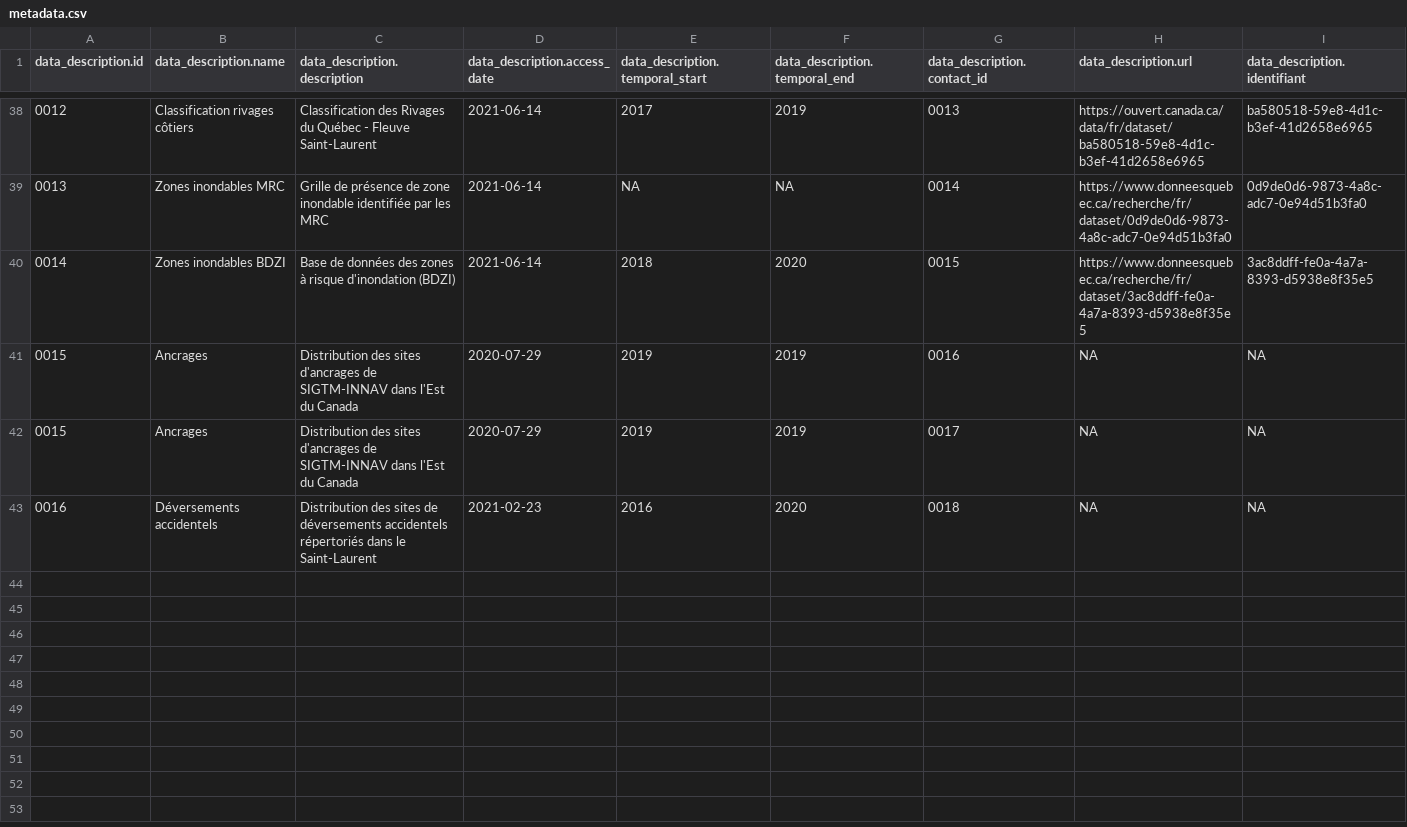
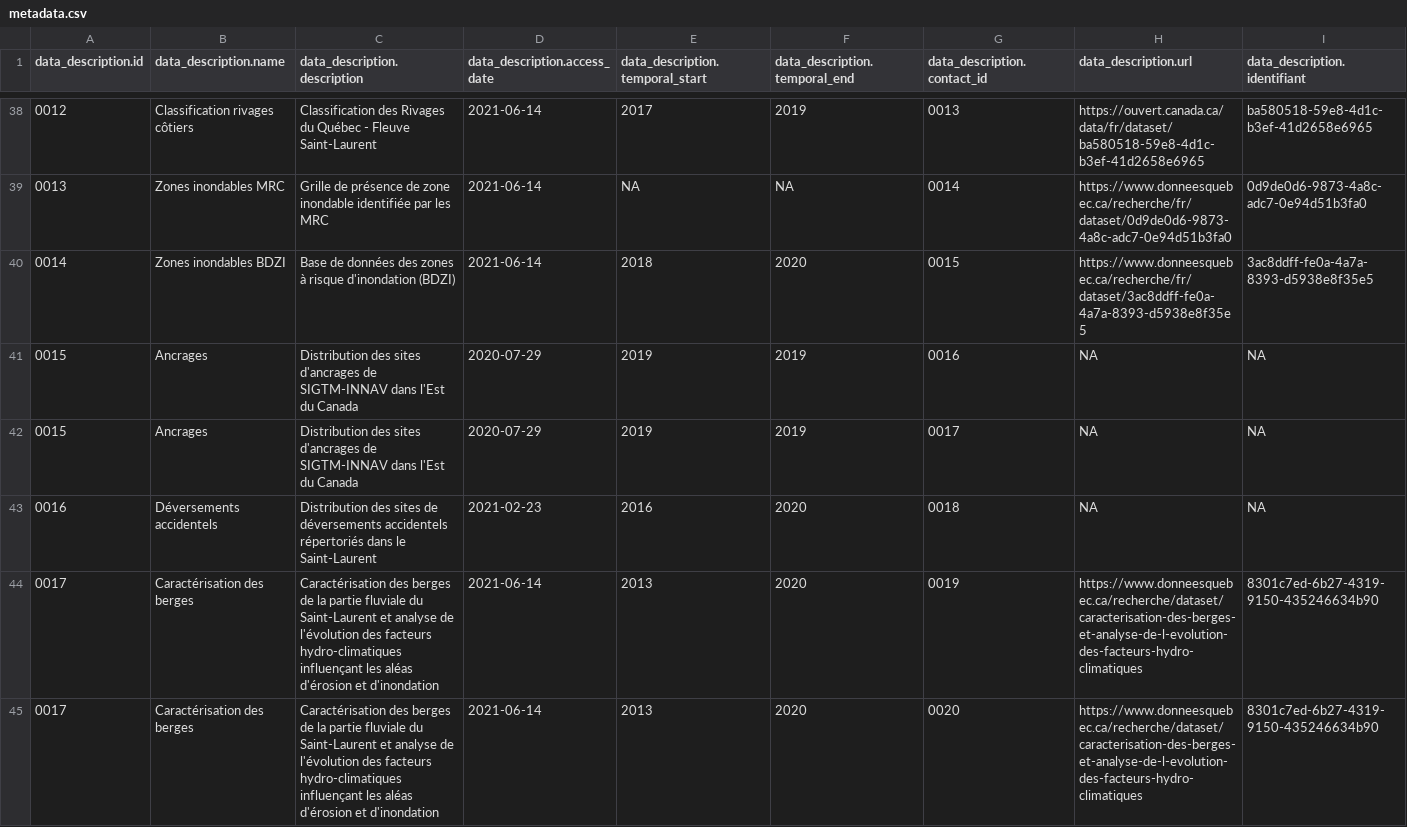
Before and after one commit to EffetsCumulatifsNavigation/ceanav, a CSV file: data/data-metadata/metadata.csv, drawn as a sheet; only a part is shown, gaps mark what is left out; rows hold the shown columns only; the diff names each change by its address in the sheet, - before the commit and + after, or states it on an @@ line.

Commit message:
berges

```diff
--- a/data/data-metadata/metadata.csv
+++ b/data/data-metadata/metadata.csv
+row 44: 0017 | Caractérisation des berges | Caractérisation des berges de la partie fluviale du Saint-Laurent et analyse de l'évolution des facteurs hydro-climatiques influençant les aléas d'érosion et d'inondation | 2021-06-14 | 2013 | 2020 | 0019 | https://www.donneesquebec.ca/recherche/dataset/caracterisation-des-berges-et-analyse-de-l-evolution-des-facteurs-hydro-climatiques | 8301c7ed-6b27-4319-9150-435246634b90
+row 45: 0017 | Caractérisation des berges | Caractérisation des berges de la partie fluviale du Saint-Laurent et analyse de l'évolution des facteurs hydro-climatiques influençant les aléas d'érosion et d'inondation | 2021-06-14 | 2013 | 2020 | 0020 | https://www.donneesquebec.ca/recherche/dataset/caracterisation-des-berges-et-analyse-de-l-evolution-des-facteurs-hydro-climatiques | 8301c7ed-6b27-4319-9150-435246634b90
```
Also changed, not shown: data/data-contact/contact.csv, 13 other files.
